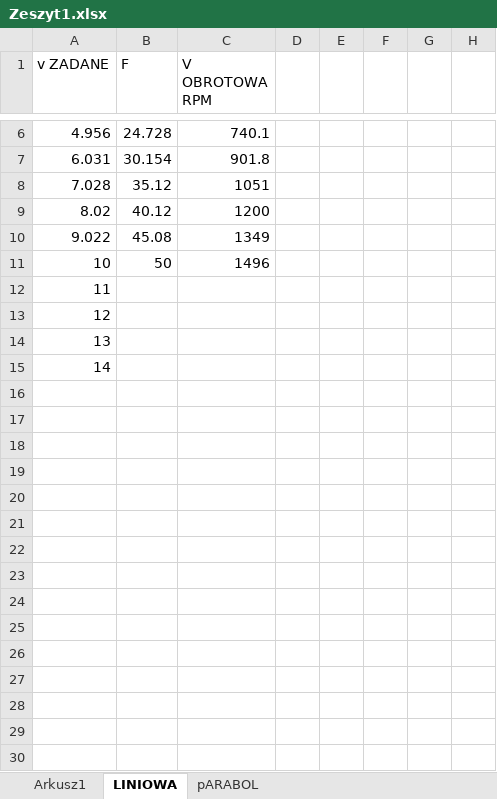
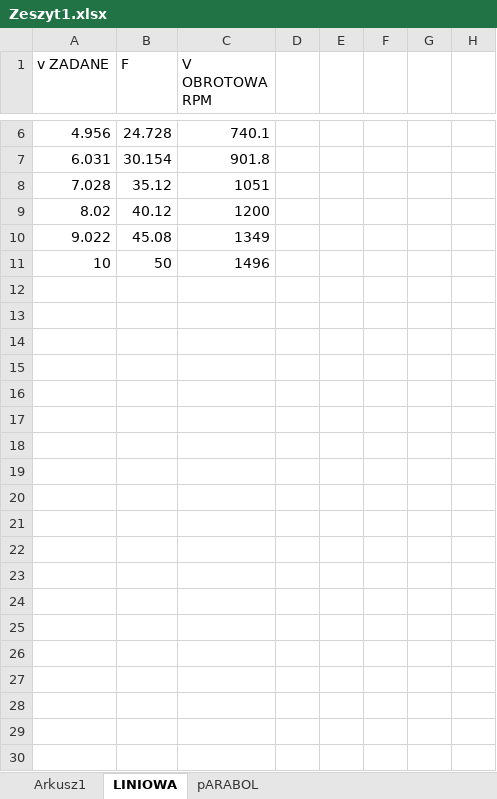
Before and after one commit to elfsonix/Aparatura-automatyzacji, an Excel workbook: Lab6/Zeszyt1.xlsx, sheet LINIOWA, drawn as a sheet; only a part is shown, gaps mark what is left out; values as stored, in another font and other column widths than the file's, no borders; charts and pictures not drawn; rows hold the shown columns only; the diff covers the shown part only; the diff names each change by its address in the sheet, - before the commit and + after, or states it on an @@ line.

```diff
--- a/Lab6/Zeszyt1.xlsx (sheet LINIOWA)
+++ b/Lab6/Zeszyt1.xlsx (sheet LINIOWA)
-A12 (v ZADANE): 11
+A12 (v ZADANE): (empty)
-A13 (v ZADANE): 12
+A13 (v ZADANE): (empty)
-A14 (v ZADANE): 13
+A14 (v ZADANE): (empty)
-A15 (v ZADANE): 14
+A15 (v ZADANE): (empty)
+row 16: (empty)
+row 17: (empty)
+row 18: (empty)
+row 19: (empty)
+row 20: (empty)
+row 21: (empty)
+row 22: (empty)
+row 23: (empty)
+row 24: (empty)
+row 25: (empty)
+row 26: (empty)
+row 27: (empty)
+row 28: (empty)
+row 29: (empty)
+row 30: (empty)
```
Also changed, not shown: 15 added rows and 3 removed rows elsewhere in this sheet, sheet pARABOL, sheet Arkusz1, charts or pictures, 2 other files.
